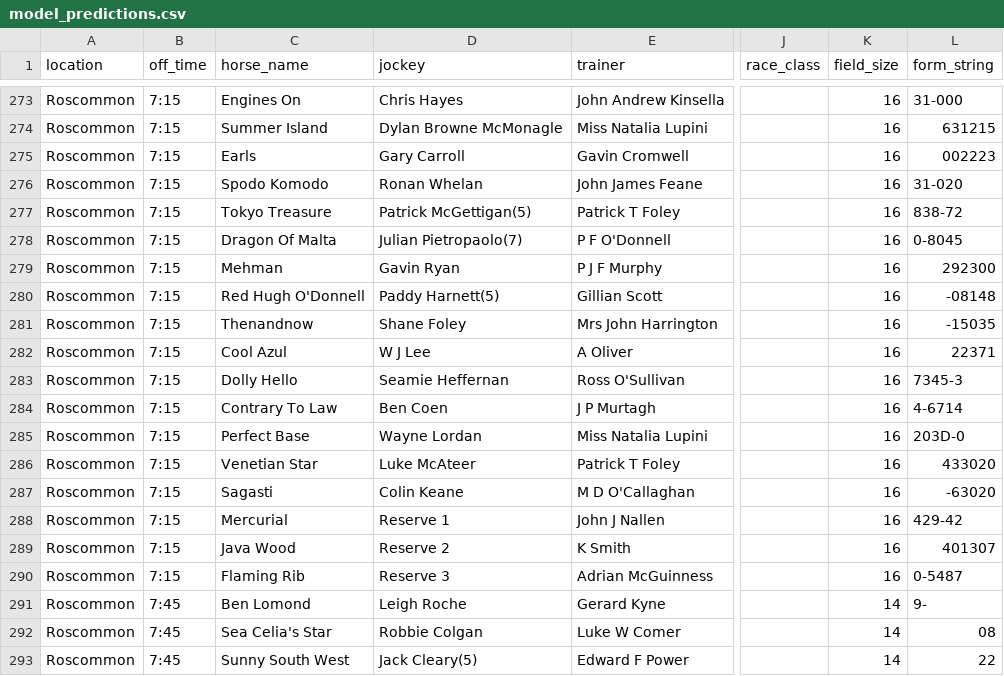
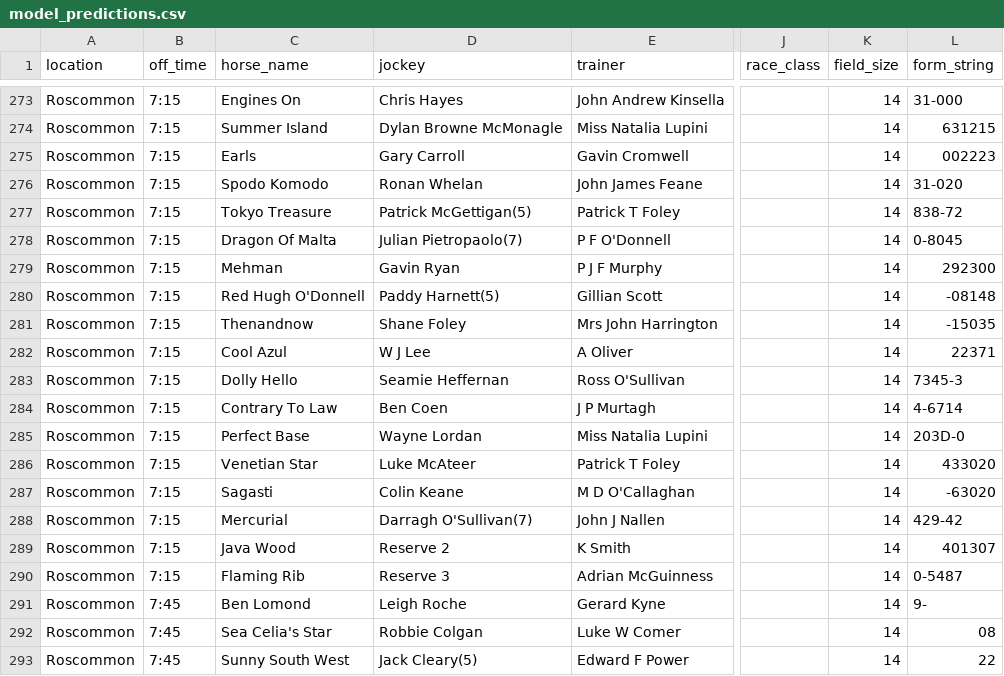
Before and after one commit to mted25/horse-racing-ai, a CSV file: model_predictions.csv, drawn as a sheet; only a part is shown, gaps mark what is left out; the diff covers the shown part only; the diff names each change by its address in the sheet, - before the commit and + after, or states it on an @@ line.

```diff
--- a/model_predictions.csv
+++ b/model_predictions.csv
-K273:K290 (field_size): 16
+K273:K290 (field_size): 14
-D288 (jockey): Reserve 1
+D288 (jockey): Darragh O'Sullivan(7)
```
Also changed, not shown: 46 edited cells elsewhere in this file.
